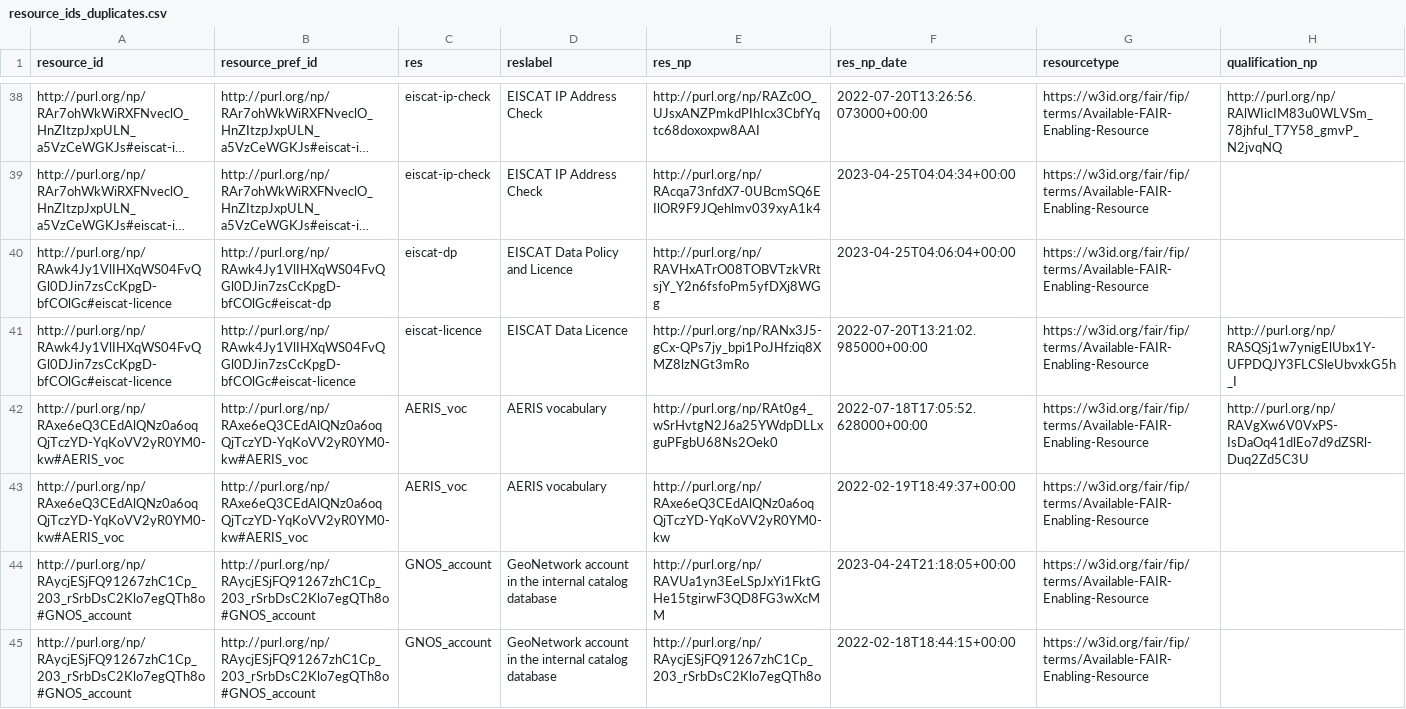
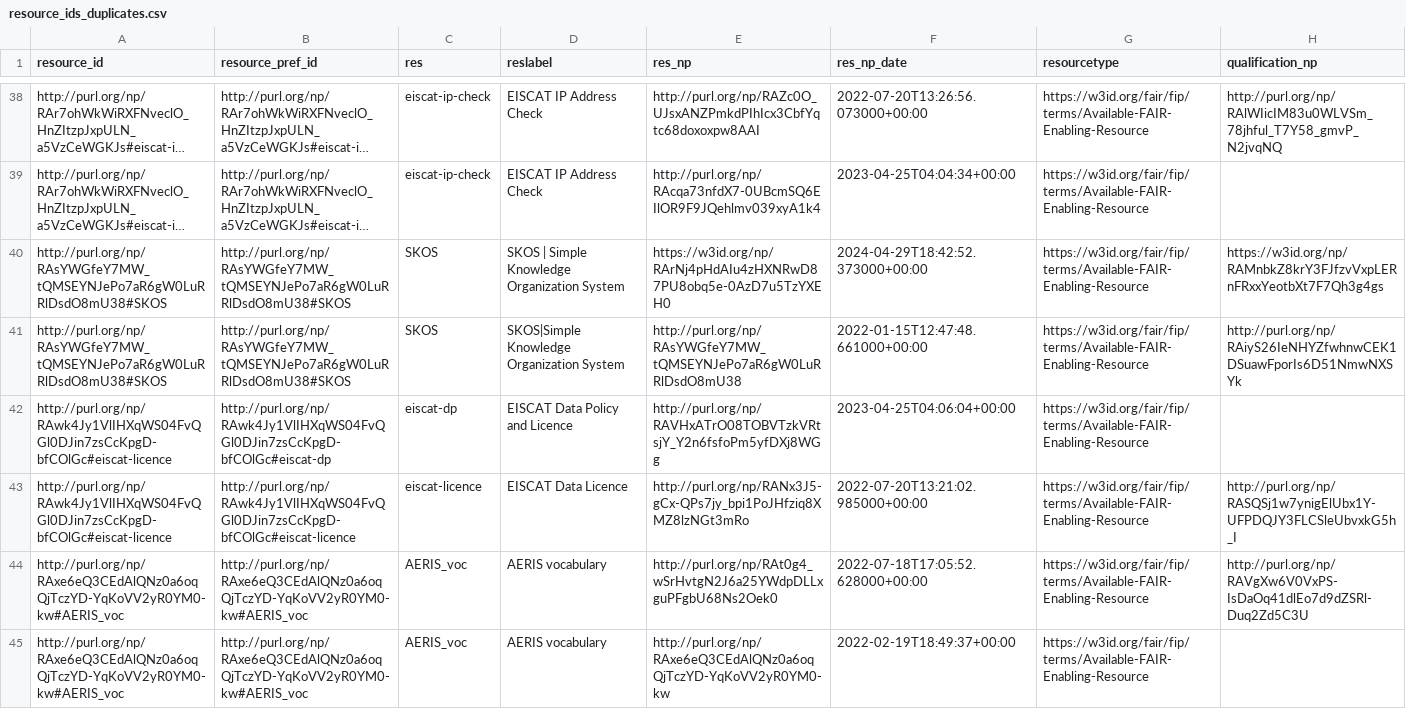
Before and after one commit to peta-pico/dsw-nanopub-api, a CSV file: tables/resource_ids_duplicates.csv, drawn as a sheet; only a part is shown, gaps mark what is left out; the shorter side is filled out with more unchanged rows; long unchanged cells end in …; the diff names each change by its address in the sheet, - before the commit and + after, or states it on an @@ line.

```diff
--- a/tables/resource_ids_duplicates.csv
+++ b/tables/resource_ids_duplicates.csv
+row 40: http://purl.org/np/RAsYWGfeY7MW_tQMSEYNJePo7aR6gW0LuRRlDsdO8mU38#SKOS | http://purl.org/np/RAsYWGfeY7MW_tQMSEYNJePo7aR6gW0LuRRlDsdO8mU38#SKOS | SKOS | SKOS | Simple Knowledge Organization System | https://w3id.org/np/RArNj4pHdAIu4zHXNRwD87PU8obq5e-0AzD7u5TzYXEH0 | 2024-04-29T18:42:52.373000+00:00 | https://w3id.org/fair/fip/terms/Available-FAIR-Enabling-Resource | https://w3id.org/np/RAMnbkZ8krY3FJfzvVxpLERnFRxxYeotbXt7F7Qh3g4gs
+row 41: http://purl.org/np/RAsYWGfeY7MW_tQMSEYNJePo7aR6gW0LuRRlDsdO8mU38#SKOS | http://purl.org/np/RAsYWGfeY7MW_tQMSEYNJePo7aR6gW0LuRRlDsdO8mU38#SKOS | SKOS | SKOS|Simple Knowledge Organization System | http://purl.org/np/RAsYWGfeY7MW_tQMSEYNJePo7aR6gW0LuRRlDsdO8mU38 | 2022-01-15T12:47:48.661000+00:00 | https://w3id.org/fair/fip/terms/Available-FAIR-Enabling-Resource | http://purl.org/np/RAiyS26IeNHYZfwhnwCEK1DSuawFporIs6D51NmwNXSYk
```
Also changed, not shown: tables/new_matrix_reduced.csv, tables/resource_ids.csv, 1 other file.
